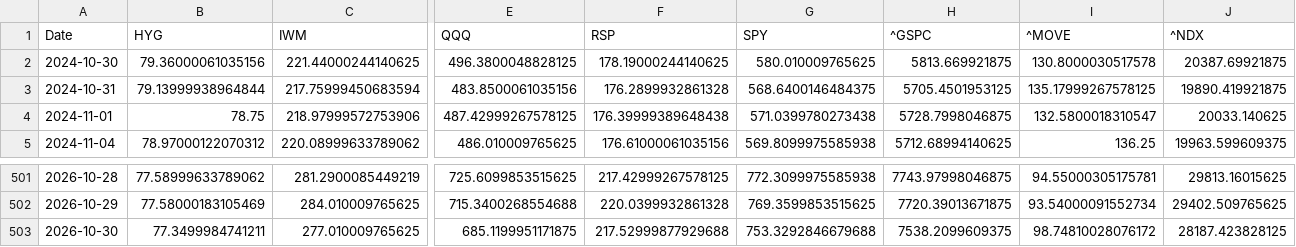
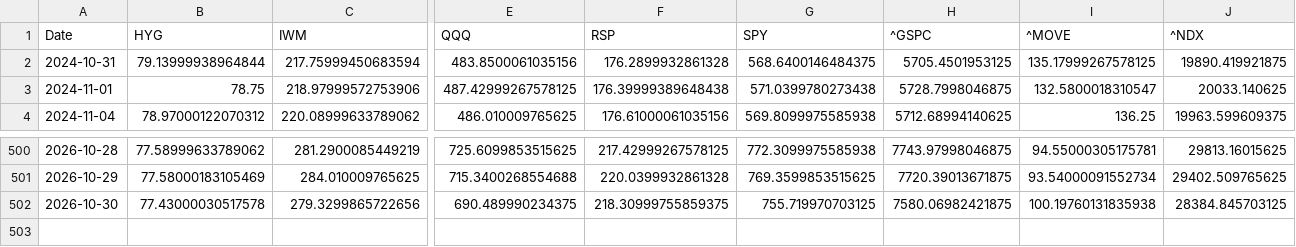
Before and after one commit to lzk00099/Buy-the-dip-tracker, a CSV file: cache/yahoo_core_close.csv, drawn as a sheet; only a part is shown, gaps mark what is left out; removed rows and columns are numbered as before the commit, all else as after; rows hold the shown columns only; the diff names each change by its address in the sheet, - before the commit and + after, or states it on an @@ line.

```diff
--- a/cache/yahoo_core_close.csv
+++ b/cache/yahoo_core_close.csv
-row 2: 2024-10-30 | 79.36000061035156 | 221.44000244140625 | 496.3800048828125 | 178.19000244140625 | 580.010009765625 | 5813.669921875 | 130.8000030517578 | 20387.69921875
-B502 (HYG): 77.3499984741211
+B502 (HYG): 77.43000030517578
-C502 (IWM): 277.010009765625
+C502 (IWM): 279.3299865722656
-E502 (QQQ): 685.1199951171875
+E502 (QQQ): 690.489990234375
-F502 (RSP): 217.52999877929688
+F502 (RSP): 218.30999755859375
-G502 (SPY): 753.3292846679688
+G502 (SPY): 755.719970703125
-H502 (^GSPC): 7538.2099609375
+H502 (^GSPC): 7580.06982421875
-I502 (^MOVE): 98.74810028076172
+I502 (^MOVE): 100.19760131835938
-J502 (^NDX): 28187.423828125
+J502 (^NDX): 28384.845703125
```
Also changed, not shown: cache/cboe_COR1M.csv, cache/cboe_VIX3M.csv, 7 other files.
